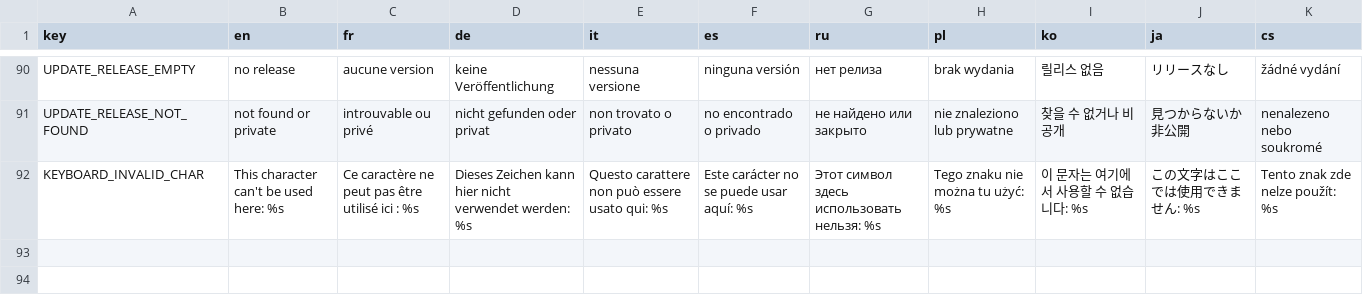
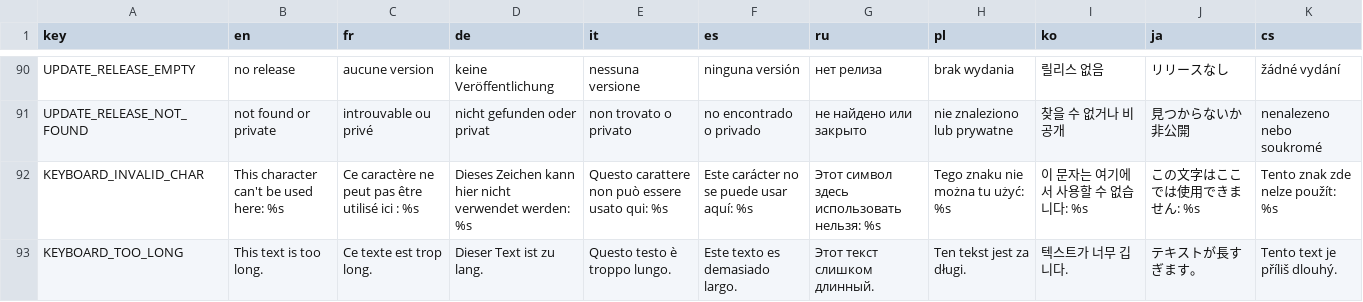
Before and after one commit to Fredkopp/OpenBLOPS-NX, a TSV file: src/stringed/port_ui_translations.tsv, drawn as a sheet; only a part is shown, gaps mark what is left out; the diff names each change by its address in the sheet, - before the commit and + after, or states it on an @@ line.

Commit message:
Support every game language in the Switch keyboard
Game text uses one encoding per language: Windows-1252, -1251 or -1250,
two-byte Hangul or Shift-JIS. Generated tables
(tools/nx/generate-game-encodings.py) now convert it to and from UTF-8
for all of them, following the rules of SEH_DecodeLetter.

The keyboard shows translated headers and current text in every
language. Fields that only this player sees accept the letters of the
game's language; names, clan tags, server names and passwords stay ASCII,
since other players may read them in another encoding. Text that is too
long in game bytes gets its own message, and the ui_keyboard_new
keyboard refuses what UI_VerifyString refuses while it is still open.

The update screen converts the GitHub release title and notes to the
game's encoding instead of showing raw UTF-8 or dropping accents.

test-port-text round-trips every translation in its language and covers
the new keyboard rules.

```diff
--- a/src/stringed/port_ui_translations.tsv
+++ b/src/stringed/port_ui_translations.tsv
+row 93: KEYBOARD_TOO_LONG | This text is too long. | Ce texte est trop long. | Dieser Text ist zu lang. | Questo testo è troppo lungo. | Este texto es demasiado largo. | Этот текст слишком длинный. | Ten tekst jest za długi. | 텍스트가 너무 깁니다. | テキストが長すぎます。 | Tento text je příliš dlouhý.
```
Also changed, not shown: 10 other files.
